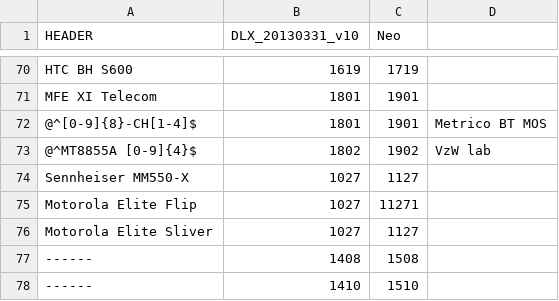
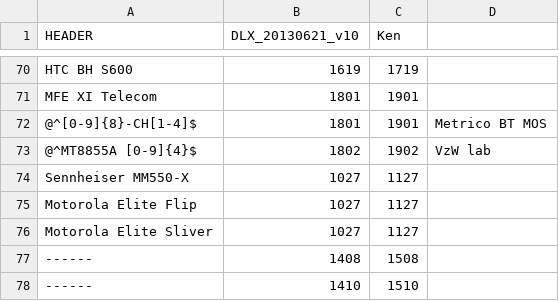
Before and after one commit to kbc-developers/android_device_htc_dlxj, a CSV file: configs/AudioBTIDnew.csv, drawn as a sheet; only a part is shown, gaps mark what is left out; the diff names each change by its address in the sheet, - before the commit and + after, or states it on an @@ line.

```diff
--- a/configs/AudioBTIDnew.csv
+++ b/configs/AudioBTIDnew.csv
-B1: DLX_20130331_v10
+B1: DLX_20130621_v10
-C1: Neo
+C1: Ken
-C75 (Ken): 11271
+C75 (Ken): 1127
```
Also changed, not shown: 2 other files.
